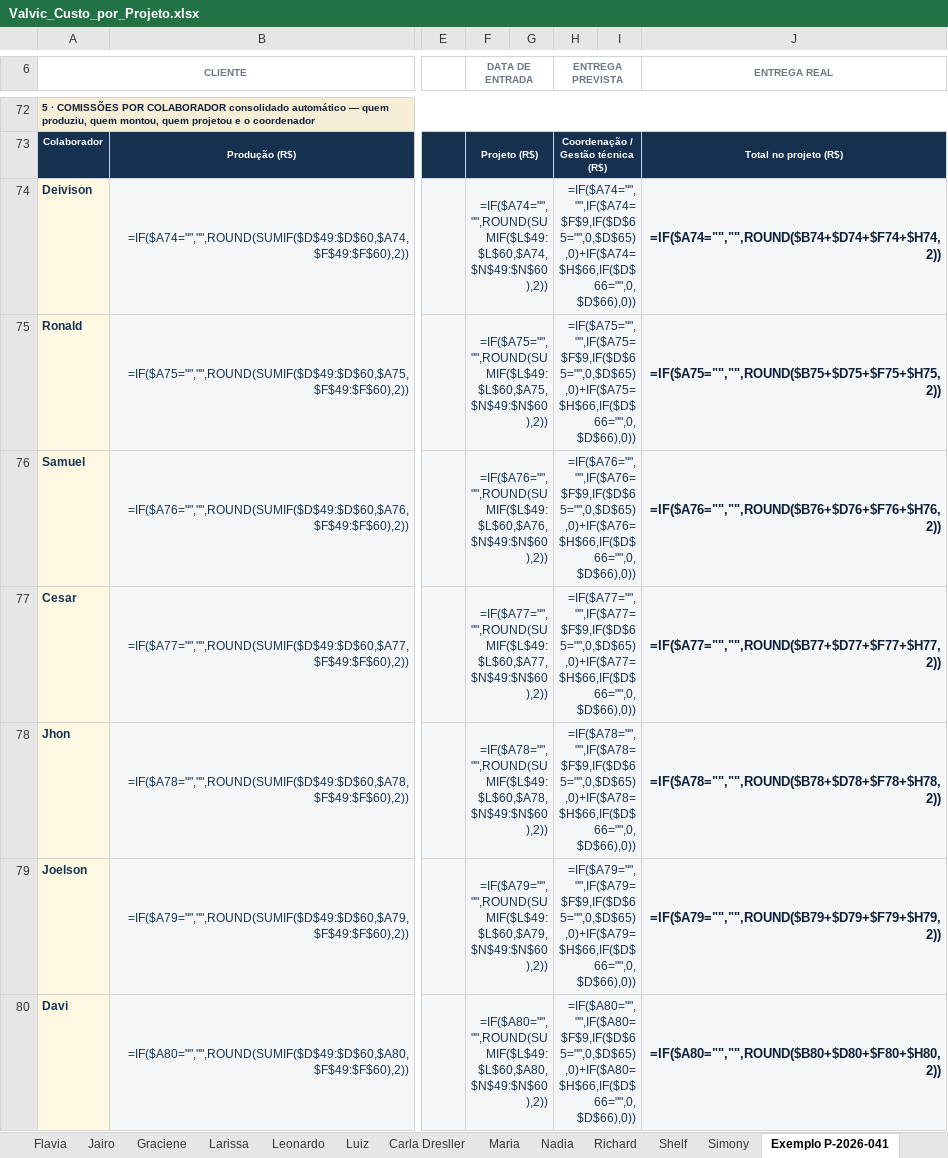
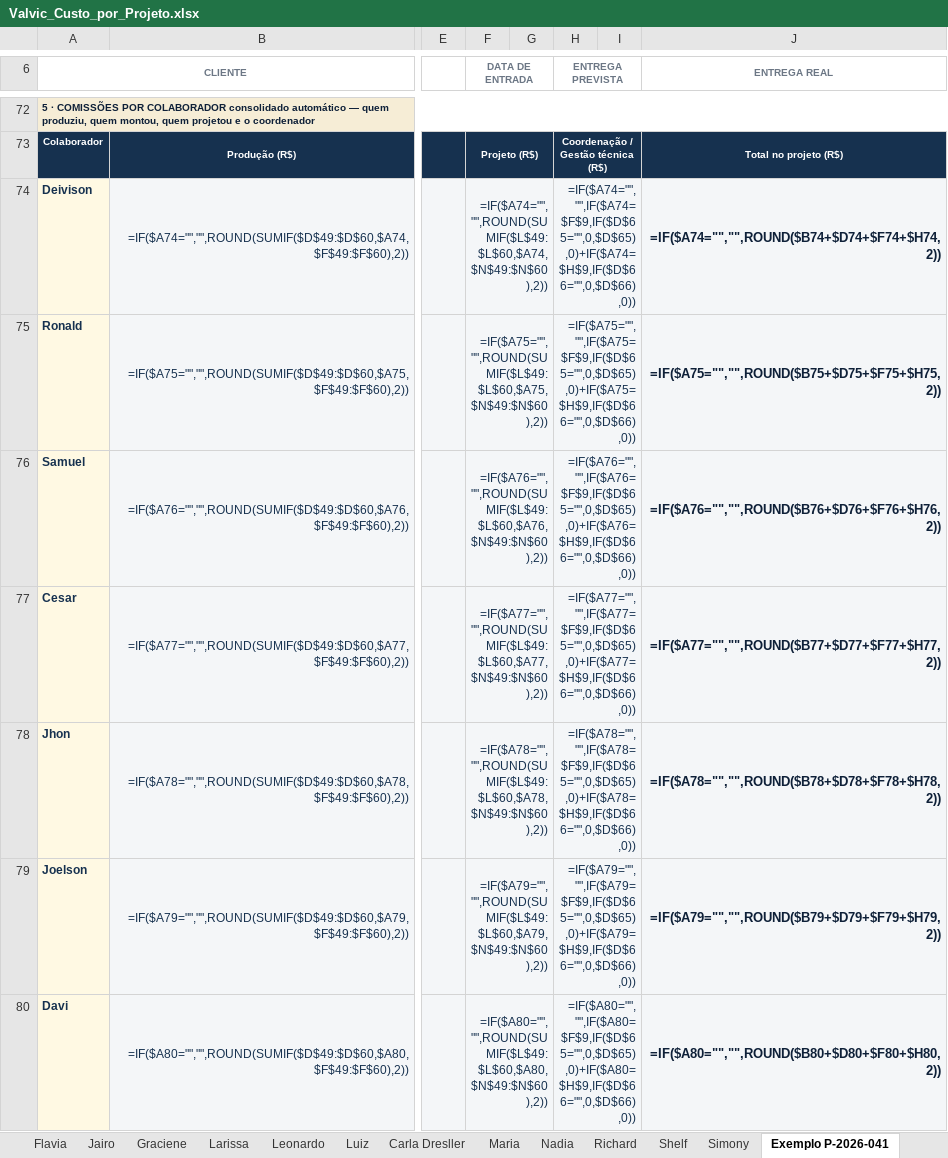
Before and after one commit to valvicmarcenaria-web/valvicorcamentista, an Excel workbook: painel/planilhas/Valvic_Custo_por_Projeto.xlsx, sheet Exemplo P-2026-041, drawn as a sheet; only a part is shown, gaps mark what is left out; values as stored, in another font and other column widths than the file's, no borders; formulas without a stored value are shown as written; conditional formats not drawn; the diff covers the shown part only; the diff names each change by its address in the sheet, - before the commit and + after, or states it on an @@ line.

```diff
--- a/painel/planilhas/Valvic_Custo_por_Projeto.xlsx (sheet Exemplo P-2026-041)
+++ b/painel/planilhas/Valvic_Custo_por_Projeto.xlsx (sheet Exemplo P-2026-041)
-H74 (ENTREGA PREVISTA): =IF($A74="","",IF($A74=$F$9,IF($D$65="",0,$D$65),0)+IF($A74=$H$66,IF($D$66="",0,$D$66),0))
+H74 (ENTREGA PREVISTA): =IF($A74="","",IF($A74=$F$9,IF($D$65="",0,$D$65),0)+IF($A74=$H$9,IF($D$66="",0,$D$66),0))
-H75 (ENTREGA PREVISTA): =IF($A75="","",IF($A75=$F$9,IF($D$65="",0,$D$65),0)+IF($A75=$H$66,IF($D$66="",0,$D$66),0))
+H75 (ENTREGA PREVISTA): =IF($A75="","",IF($A75=$F$9,IF($D$65="",0,$D$65),0)+IF($A75=$H$9,IF($D$66="",0,$D$66),0))
-H76 (ENTREGA PREVISTA): =IF($A76="","",IF($A76=$F$9,IF($D$65="",0,$D$65),0)+IF($A76=$H$66,IF($D$66="",0,$D$66),0))
+H76 (ENTREGA PREVISTA): =IF($A76="","",IF($A76=$F$9,IF($D$65="",0,$D$65),0)+IF($A76=$H$9,IF($D$66="",0,$D$66),0))
-H77 (ENTREGA PREVISTA): =IF($A77="","",IF($A77=$F$9,IF($D$65="",0,$D$65),0)+IF($A77=$H$66,IF($D$66="",0,$D$66),0))
+H77 (ENTREGA PREVISTA): =IF($A77="","",IF($A77=$F$9,IF($D$65="",0,$D$65),0)+IF($A77=$H$9,IF($D$66="",0,$D$66),0))
-H78 (ENTREGA PREVISTA): =IF($A78="","",IF($A78=$F$9,IF($D$65="",0,$D$65),0)+IF($A78=$H$66,IF($D$66="",0,$D$66),0))
+H78 (ENTREGA PREVISTA): =IF($A78="","",IF($A78=$F$9,IF($D$65="",0,$D$65),0)+IF($A78=$H$9,IF($D$66="",0,$D$66),0))
-H79 (ENTREGA PREVISTA): =IF($A79="","",IF($A79=$F$9,IF($D$65="",0,$D$65),0)+IF($A79=$H$66,IF($D$66="",0,$D$66),0))
+H79 (ENTREGA PREVISTA): =IF($A79="","",IF($A79=$F$9,IF($D$65="",0,$D$65),0)+IF($A79=$H$9,IF($D$66="",0,$D$66),0))
-H80 (ENTREGA PREVISTA): =IF($A80="","",IF($A80=$F$9,IF($D$65="",0,$D$65),0)+IF($A80=$H$66,IF($D$66="",0,$D$66),0))
+H80 (ENTREGA PREVISTA): =IF($A80="","",IF($A80=$F$9,IF($D$65="",0,$D$65),0)+IF($A80=$H$9,IF($D$66="",0,$D$66),0))
```
Also changed, not shown: 8 removed rows, 75 edited cells and merged cells elsewhere in this sheet, sheet Ficha Modelo, sheet Ana Carolina, sheet Andrea, sheet Cristiane Chrys Andrade, sheet EPE Formas, sheet Flavia, 12 more sheets, 5 other files.
